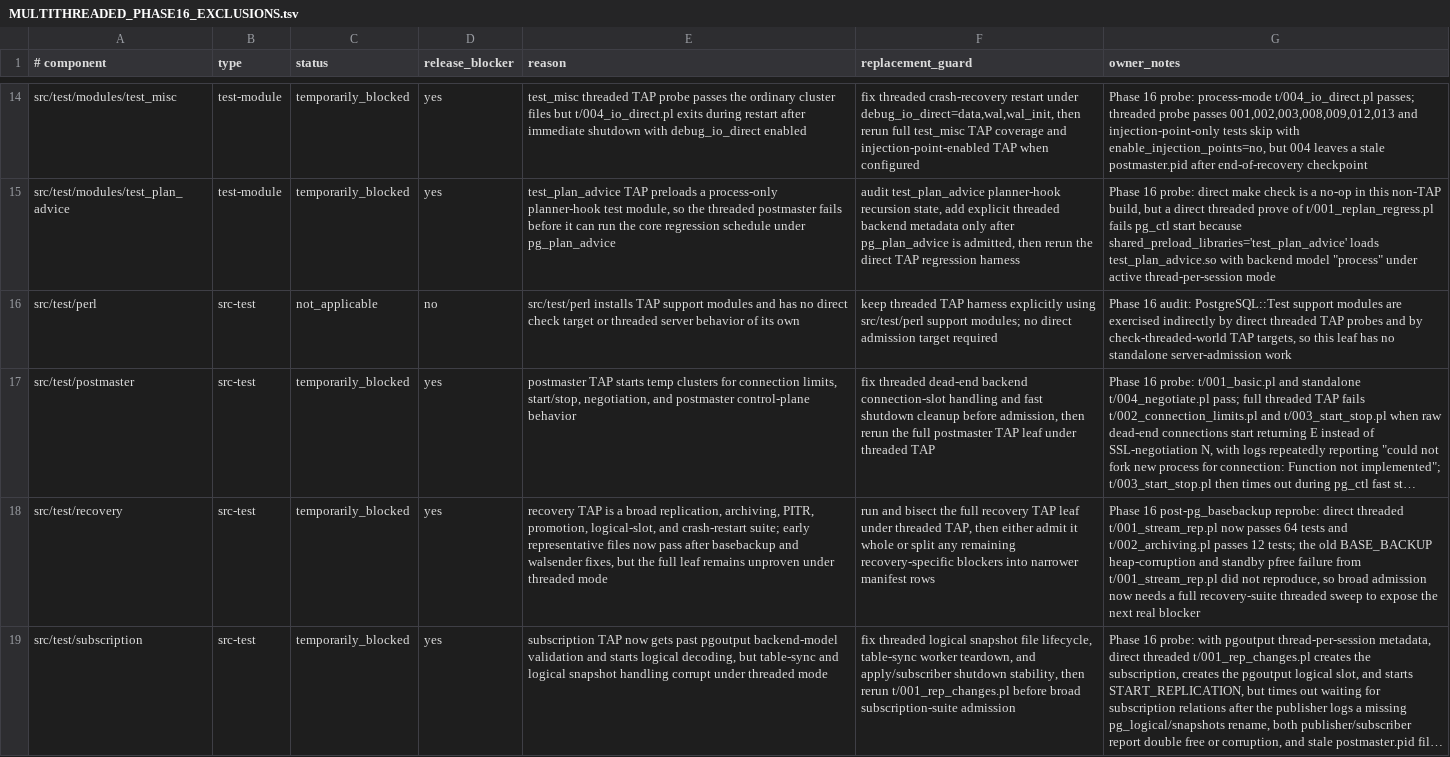
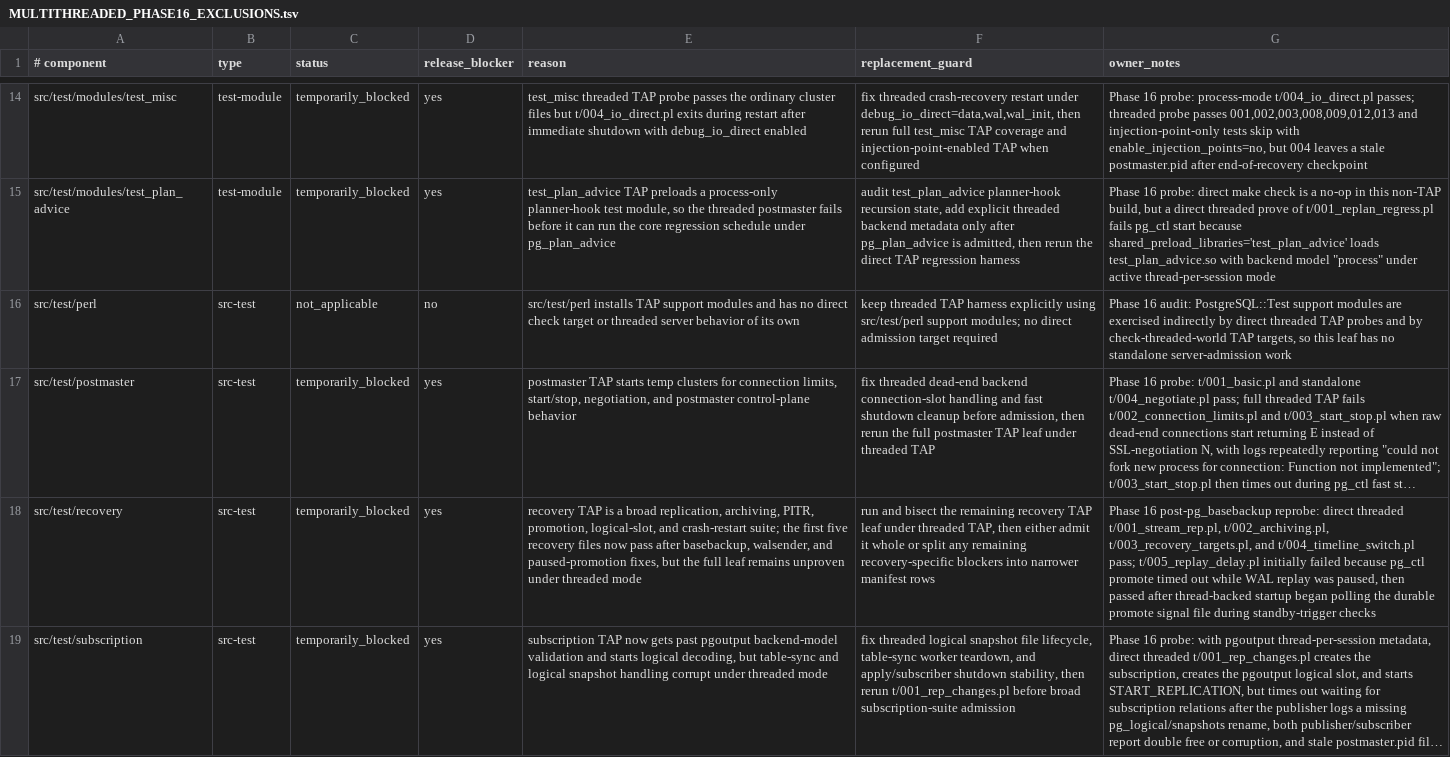
Before and after one commit to samwillis/multithreaded-postgres, a TSV file: plan_docs/MULTITHREADED_PHASE16_EXCLUSIONS.tsv, drawn as a sheet; only a part is shown, gaps mark what is left out; long unchanged cells end in …; the diff names each change by its address in the sheet, - before the commit and + after, or states it on an @@ line.

Commit message:
Fix threaded recovery promotion while paused

```diff
--- a/plan_docs/MULTITHREADED_PHASE16_EXCLUSIONS.tsv
+++ b/plan_docs/MULTITHREADED_PHASE16_EXCLUSIONS.tsv
-E18 (reason): …crash-restart suite; early representative files now pass after basebackup and walsender fixes, but…
+E18 (reason): …crash-restart suite; the first five recovery files now pass after basebackup, walsender, and paused-promotion fixes, but…
-F18 (replacement_guard): …bisect the full recovery TAP…
+F18 (replacement_guard): …bisect the remaining recovery TAP…
-G18 (owner_notes): …direct threaded t/001_stream_rep.pl now passes 64 tests and t/002_archiving.pl passes 12 tests; the old BASE_BACKUP heap-corruption and standby pfree failure from t/001_stream_rep.pl did not reproduce, so broad admission now needs a full recovery-suite threaded sweep to expose the next real blocker
+G18 (owner_notes): …direct threaded t/001_stream_rep.pl, t/002_archiving.pl, t/003_recovery_targets.pl, and t/004_timeline_switch.pl pass; t/005_replay_delay.pl initially failed because pg_ctl promote timed out while WAL replay was paused, then passed after thread-backed startup began polling the durable promote signal file during standby-trigger checks
```
Also changed, not shown: 2 other files.
